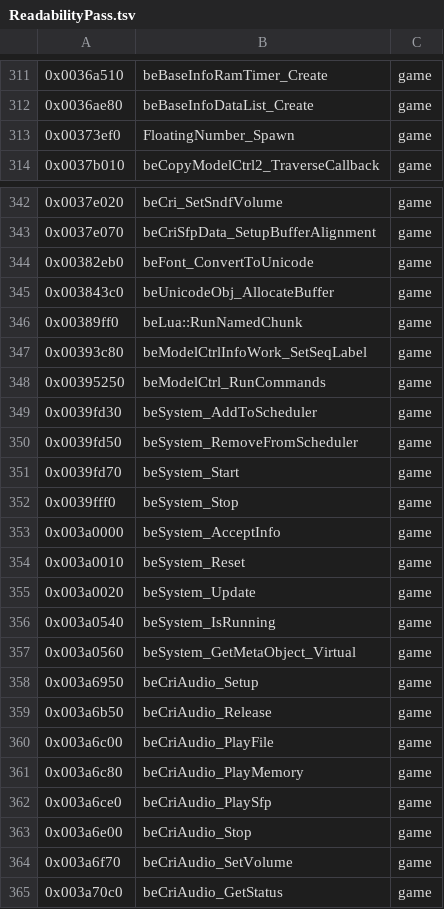
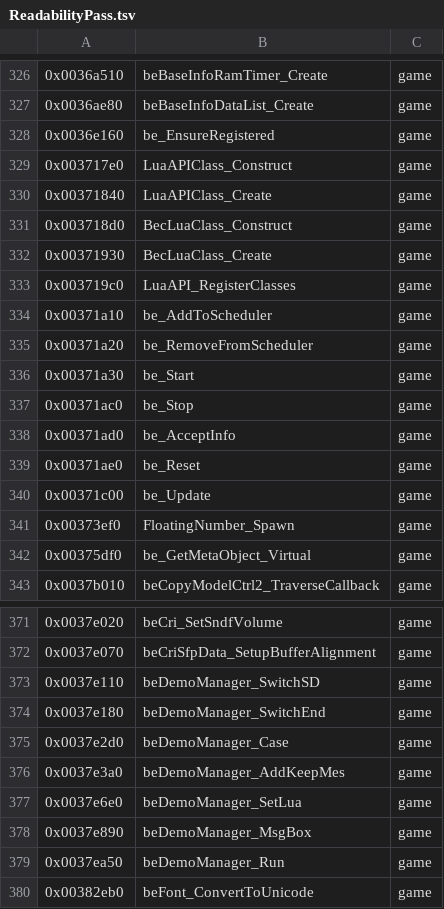
Before and after one commit to crashbashash/DW4_Decomp, a TSV file: config/SLUS-20836/names/ReadabilityPass.tsv, drawn as a sheet; only a part is shown, gaps mark what is left out; the shorter side is filled out with more unchanged rows; the diff covers the shown part only; the diff names each change by its address in the sheet, - before the commit and + after, or states it on an @@ line.

```diff
--- a/config/SLUS-20836/names/ReadabilityPass.tsv
+++ b/config/SLUS-20836/names/ReadabilityPass.tsv
+row 328: 0x0036e160 | be_EnsureRegistered | game
+row 329: 0x003717e0 | LuaAPIClass_Construct | game
+row 330: 0x00371840 | LuaAPIClass_Create | game
+row 331: 0x003718d0 | BecLuaClass_Construct | game
+row 332: 0x00371930 | BecLuaClass_Create | game
+row 333: 0x003719c0 | LuaAPI_RegisterClasses | game
+row 334: 0x00371a10 | be_AddToScheduler | game
+row 335: 0x00371a20 | be_RemoveFromScheduler | game
+row 336: 0x00371a30 | be_Start | game
+row 337: 0x00371ac0 | be_Stop | game
+row 338: 0x00371ad0 | be_AcceptInfo | game
+row 339: 0x00371ae0 | be_Reset | game
+row 340: 0x00371c00 | be_Update | game
+row 342: 0x00375df0 | be_GetMetaObject_Virtual | game
+row 373: 0x0037e110 | beDemoManager_SwitchSD | game
+row 374: 0x0037e180 | beDemoManager_SwitchEnd | game
+row 375: 0x0037e2d0 | beDemoManager_Case | game
+row 376: 0x0037e3a0 | beDemoManager_AddKeepMes | game
+row 377: 0x0037e6e0 | beDemoManager_SetLua | game
+row 378: 0x0037e890 | beDemoManager_MsgBox | game
+row 379: 0x0037ea50 | beDemoManager_Run | game
```
Also changed, not shown: 1 added row and 34 moved rows elsewhere in this file, config/SLUS-20836/data-names.tsv, config/typed-scope.tsv, 18 other files.
